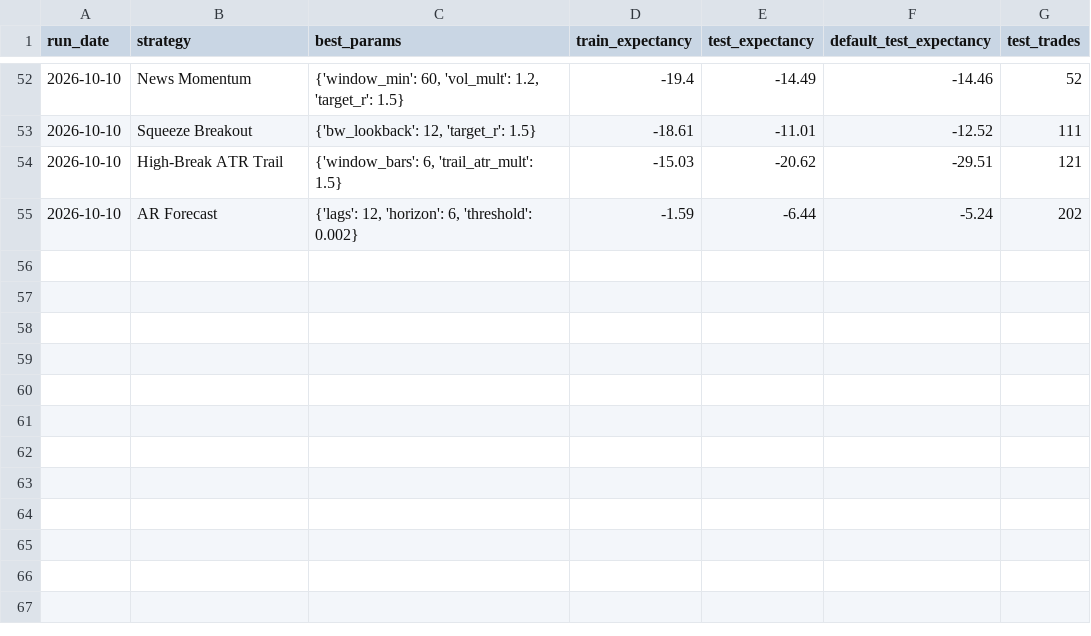
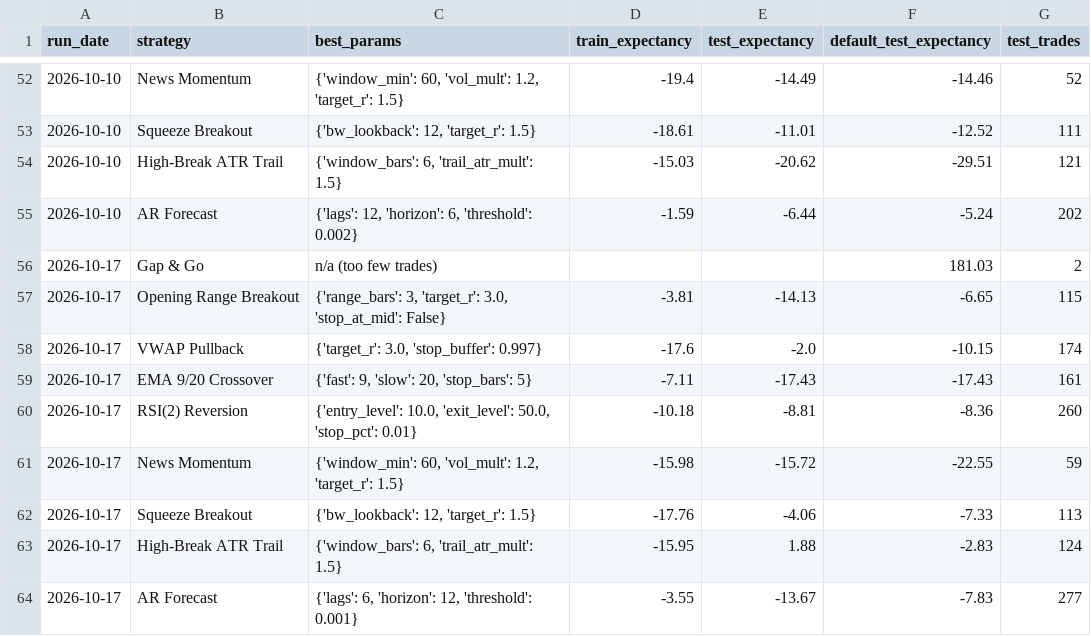
Before and after one commit to CollinChris/trading-strategy-lab, a CSV file: results/tuning_history.csv, drawn as a sheet; only a part is shown, gaps mark what is left out; the diff names each change by its address in the sheet, - before the commit and + after, or states it on an @@ line.

```diff
--- a/results/tuning_history.csv
+++ b/results/tuning_history.csv
+row 56: 2026-10-17 | Gap & Go | n/a (too few trades) |  |  | 181.03 | 2
+row 57: 2026-10-17 | Opening Range Breakout | {'range_bars': 3, 'target_r': 3.0, 'stop_at_mid': False} | -3.81 | -14.13 | -6.65 | 115
+row 58: 2026-10-17 | VWAP Pullback | {'target_r': 3.0, 'stop_buffer': 0.997} | -17.6 | -2.0 | -10.15 | 174
+row 59: 2026-10-17 | EMA 9/20 Crossover | {'fast': 9, 'slow': 20, 'stop_bars': 5} | -7.11 | -17.43 | -17.43 | 161
+row 60: 2026-10-17 | RSI(2) Reversion | {'entry_level': 10.0, 'exit_level': 50.0, 'stop_pct': 0.01} | -10.18 | -8.81 | -8.36 | 260
+row 61: 2026-10-17 | News Momentum | {'window_min': 60, 'vol_mult': 1.2, 'target_r': 1.5} | -15.98 | -15.72 | -22.55 | 59
+row 62: 2026-10-17 | Squeeze Breakout | {'bw_lookback': 12, 'target_r': 1.5} | -17.76 | -4.06 | -7.33 | 113
+row 63: 2026-10-17 | High-Break ATR Trail | {'window_bars': 6, 'trail_atr_mult': 1.5} | -15.95 | 1.88 | -2.83 | 124
+row 64: 2026-10-17 | AR Forecast | {'lags': 6, 'horizon': 12, 'threshold': 0.001} | -3.55 | -13.67 | -7.83 | 277
```
Also changed, not shown: results/trades.csv, 8 other files.
